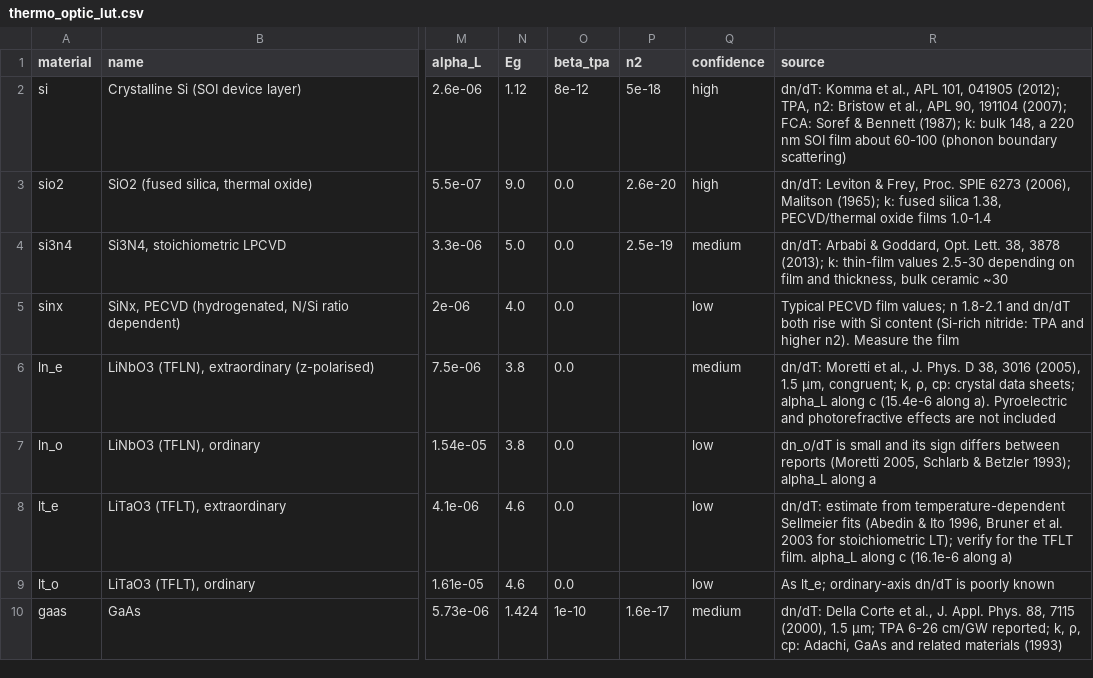
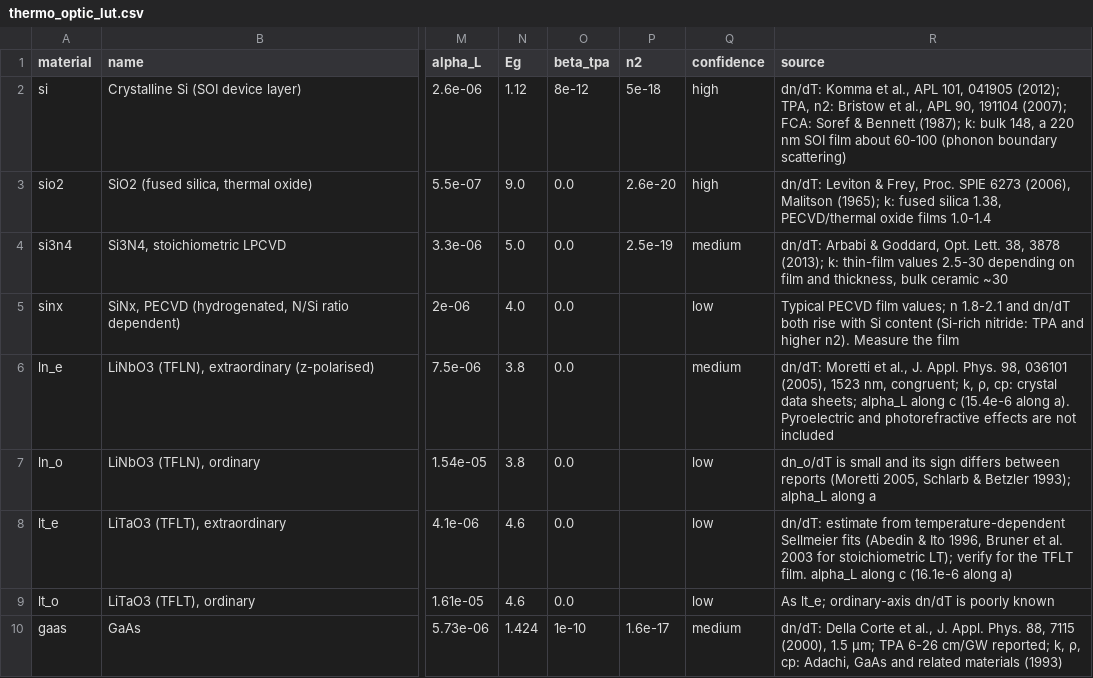
Before and after one commit to mikkojhuttunen/misc-applets, a CSV file: math-engines/engines/thermo_optic/thermo_optic_lut.csv, drawn as a sheet; only a part is shown, gaps mark what is left out; the diff names each change by its address in the sheet, - before the commit and + after, or states it on an @@ line.

```diff
--- a/math-engines/engines/thermo_optic/thermo_optic_lut.csv
+++ b/math-engines/engines/thermo_optic/thermo_optic_lut.csv
-R6 (source): …al., J. Phys. D 38, 3016 (2005), 1.5 µm, congruent; k,…
+R6 (source): …al., J. Appl. Phys. 98, 036101 (2005), 1523 nm, congruent; k,…
```
Also changed, not shown: 24 other files.
